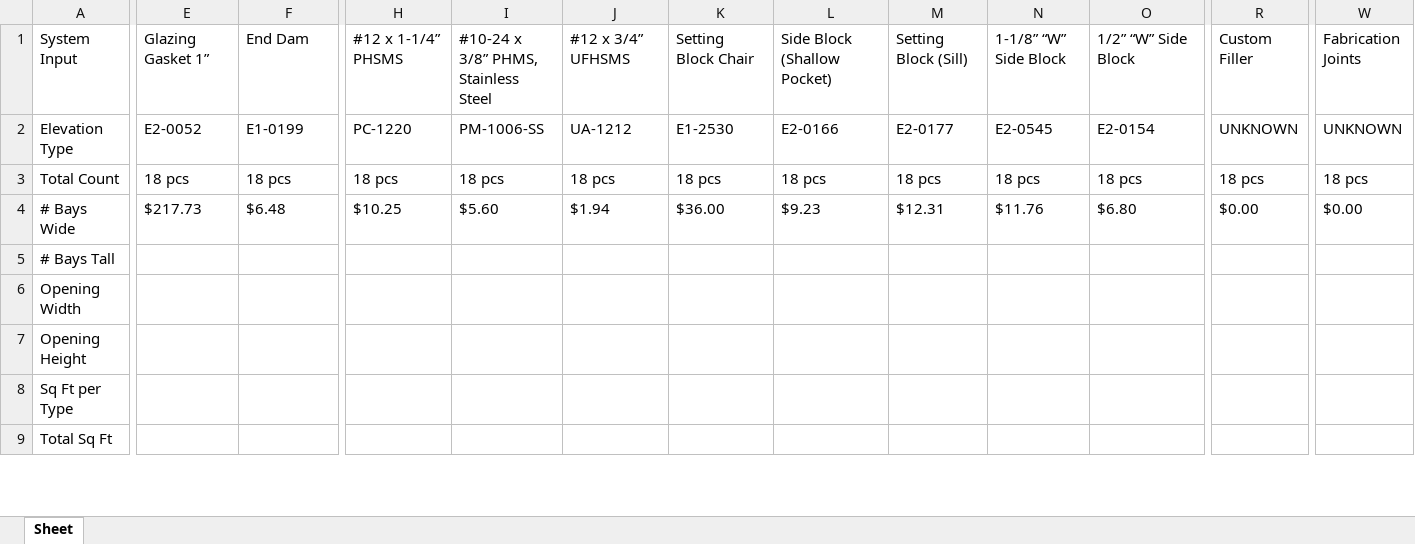
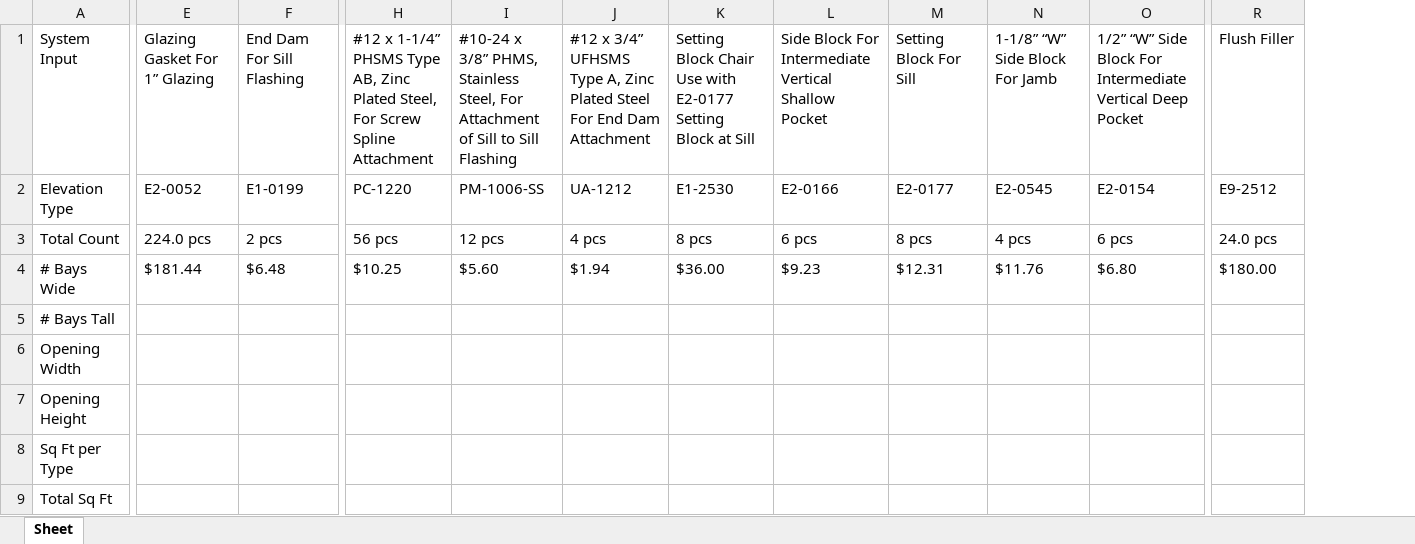
Before and after one commit to anthonyw298/Estimation, an Excel workbook: output.xlsx, sheet Sheet, drawn as a sheet; only a part is shown, gaps mark what is left out; values as stored, in another font and other column widths than the file's, no borders; removed rows and columns are numbered as before the commit, all else as after; the diff covers the shown part only; the diff names each change by its address in the sheet, - before the commit and + after, or states it on an @@ line.

```diff
--- a/output.xlsx (sheet Sheet)
+++ b/output.xlsx (sheet Sheet)
-column R, rows 1-4: Custom Filler | UNKNOWN | 18 pcs | $0.00
+column R, rows 1-4: Flush Filler | E9-2512 | 24.0 pcs | $180.00
-column W, rows 1-4: Fabrication Joints | UNKNOWN | 18 pcs | $0.00
-E1: Glazing Gasket 1”
+E1: Glazing Gasket For 1” Glazing
-F1: End Dam
+F1: End Dam For Sill Flashing
-H1: …1-1/4” PHSMS
+H1: …1-1/4” PHSMS Type AB, Zinc Plated Steel, For Screw Spline Attachment
-I1: …PHMS, Stainless Steel
+I1: …PHMS, Stainless Steel, For Attachment of Sill to Sill Flashing
-J1: #12 x 3/4” UFHSMS
+J1: #12 x 3/4” UFHSMS Type A, Zinc Plated Steel For End Dam Attachment
-K1: Setting Block Chair
+K1: Setting Block Chair Use with E2-0177 Setting Block at Sill
-L1: Side Block (Shallow Pocket)
+L1: Side Block For Intermediate Vertical Shallow Pocket
-M1: Setting Block (Sill)
+M1: Setting Block For Sill
-N1: 1-1/8” “W” Side Block
+N1: 1-1/8” “W” Side Block For Jamb
-O1: 1/2” “W” Side Block
+O1: 1/2” “W” Side Block For Intermediate Vertical Deep Pocket
-E3: 18 pcs
+E3: 224.0 pcs
-F3: 18 pcs
+F3: 2 pcs
-H3: 18 pcs
+H3: 56 pcs
-I3: 18 pcs
+I3: 12 pcs
-J3: 18 pcs
+J3: 4 pcs
-K3: 18 pcs
+K3: 8 pcs
-L3: 18 pcs
+L3: 6 pcs
-M3: 18 pcs
+M3: 8 pcs
-N3: 18 pcs
+N3: 4 pcs
-O3: 18 pcs
+O3: 6 pcs
-E4: $217.73
+E4: $181.44
```
Also changed, not shown: 10 edited cells elsewhere in this sheet, 3 other files.
